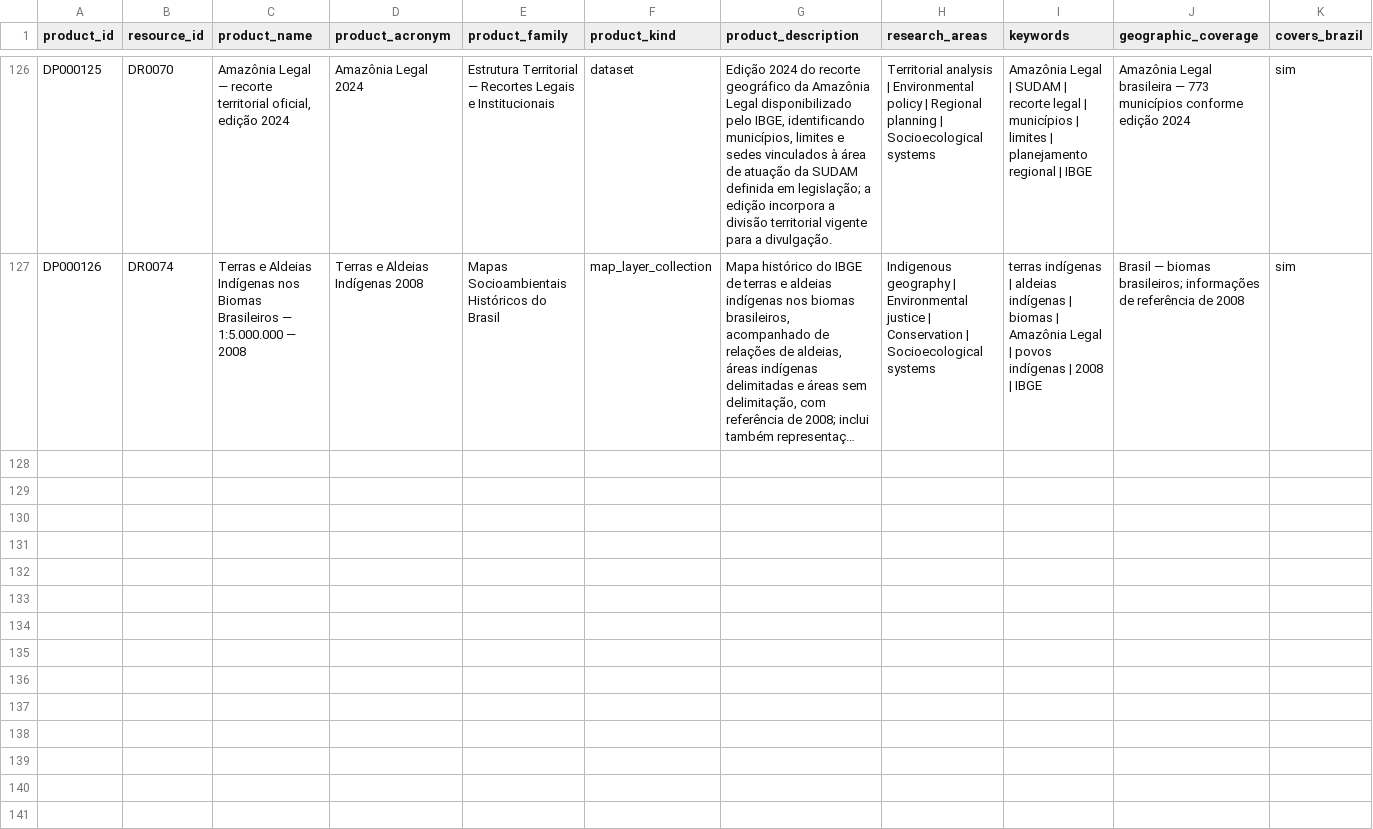
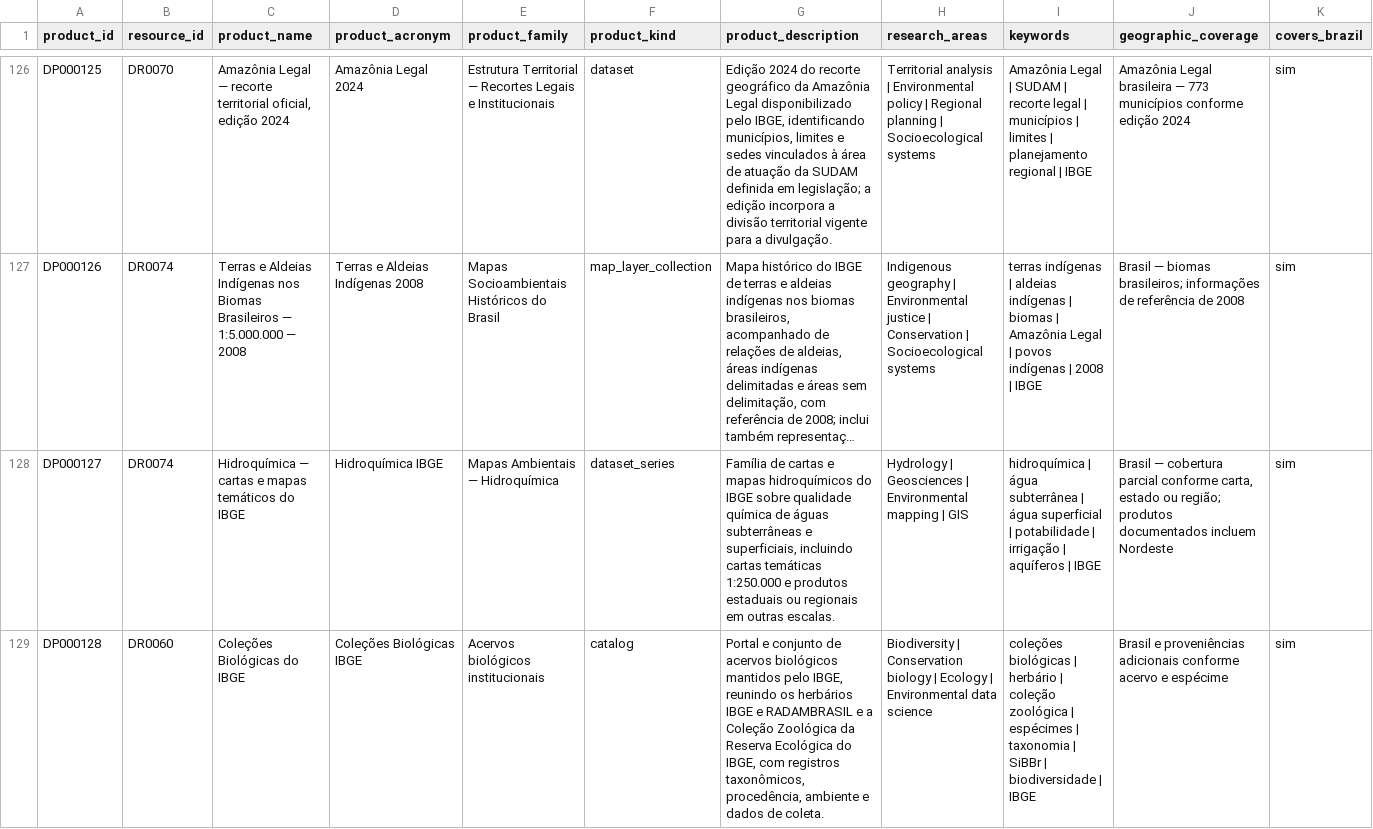
Before and after one commit to Ian-loc/vitrineciencia, a CSV file: data/data_products.csv, drawn as a sheet; only a part is shown, gaps mark what is left out; long unchanged cells end in …; rows hold the shown columns only; the diff covers the shown part only; the diff names each change by its address in the sheet, - before the commit and + after, or states it on an @@ line.

```diff
--- a/data/data_products.csv
+++ b/data/data_products.csv
+row 128: DP000127 | DR0074 | Hidroquímica — cartas e mapas temáticos do IBGE | Hidroquímica IBGE | Mapas Ambientais — Hidroquímica | dataset_series | Família de cartas e mapas hidroquímicos do IBGE sobre qualidade química de águas subterrâneas e superficiais, incluindo cartas temáticas 1:250.000 e produtos estaduais ou regionais em outras escalas. | Hydrology | Geosciences | Environmental mapping | GIS | hidroquímica | água subterrânea | água superficial | potabilidade | irrigação | aquíferos | IBGE | Brasil — cobertura parcial conforme carta, estado ou região; produtos documentados incluem Nordeste | sim
+row 129: DP000128 | DR0060 | Coleções Biológicas do IBGE | Coleções Biológicas IBGE | Acervos biológicos institucionais | catalog | Portal e conjunto de acervos biológicos mantidos pelo IBGE, reunindo os herbários IBGE e RADAMBRASIL e a Coleção Zoológica da Reserva Ecológica do IBGE, com registros taxonômicos, procedência, ambiente e dados de coleta. | Biodiversity | Conservation biology | Ecology | Environmental data science | coleções biológicas | herbário | coleção zoológica | espécimes | taxonomia | SiBBr | biodiversidade | IBGE | Brasil e proveniências adicionais conforme acervo e espécime | sim
```
Also changed, not shown: 1 added row elsewhere in this file, data/product_distributions.csv, 2 other files.
